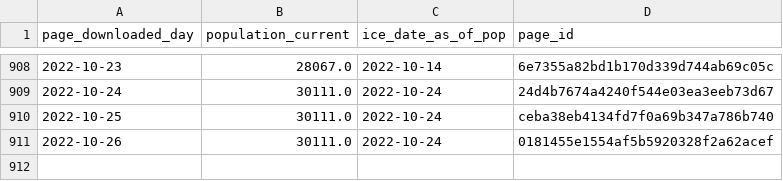
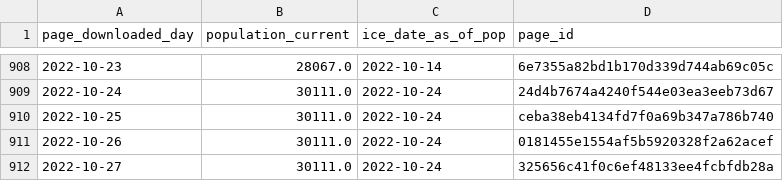
Before and after one commit to vera-institute/ice-detention-covid, a CSV file: data_daily/national_population_daily.csv, drawn as a sheet; only a part is shown, gaps mark what is left out.

```diff
--- a/data_daily/national_population_daily.csv
+++ b/data_daily/national_population_daily.csv
@@ -911 +911,2 @@ page_downloaded_day,population_current,ice_date_as_of_pop,page_id
 2022-10-26,30111.0,2022-10-24,0181455e1554af5b5920328f2a62acef
+2022-10-27,30111.0,2022-10-24,325656c41f0c6ef48133ee4fcbfdb28a
```
Also changed, not shown: data_daily/national_cases_daily.csv, data_daily/national_tests_daily.csv, 6 other files.
